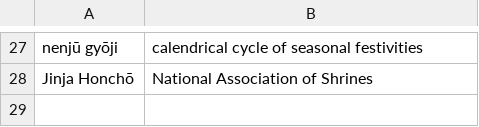
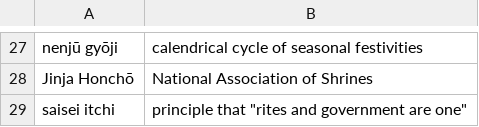
Before and after one commit to fasiha/n, a TSV file: new_history_of_shinto.tsv, drawn as a sheet; only a part is shown, gaps mark what is left out.

Commit message:
Up to page 7 B-T

```diff
--- a/new_history_of_shinto.tsv
+++ b/new_history_of_shinto.tsv
@@ -28 +28,2 @@ nenjū gyōji	calendrical cycle of seasonal festivities
 Jinja Honchō	National Association of Shrines
+saisei itchi	"principle that ""rites and government are one"""
```
